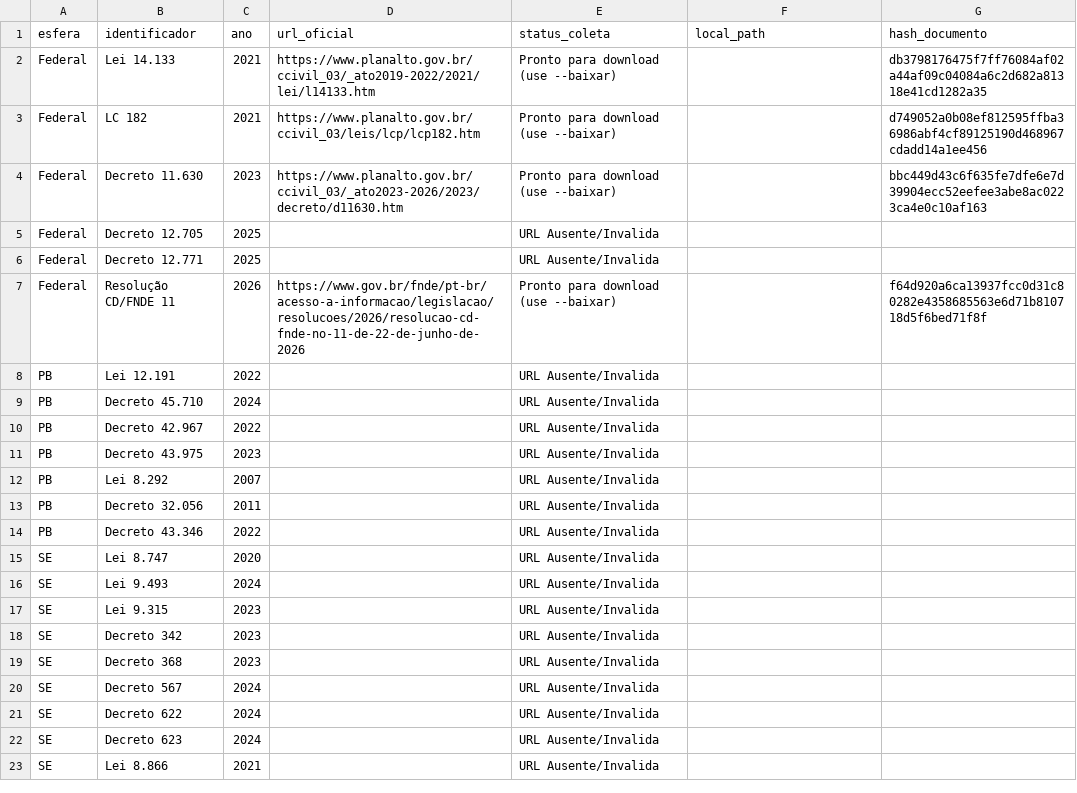
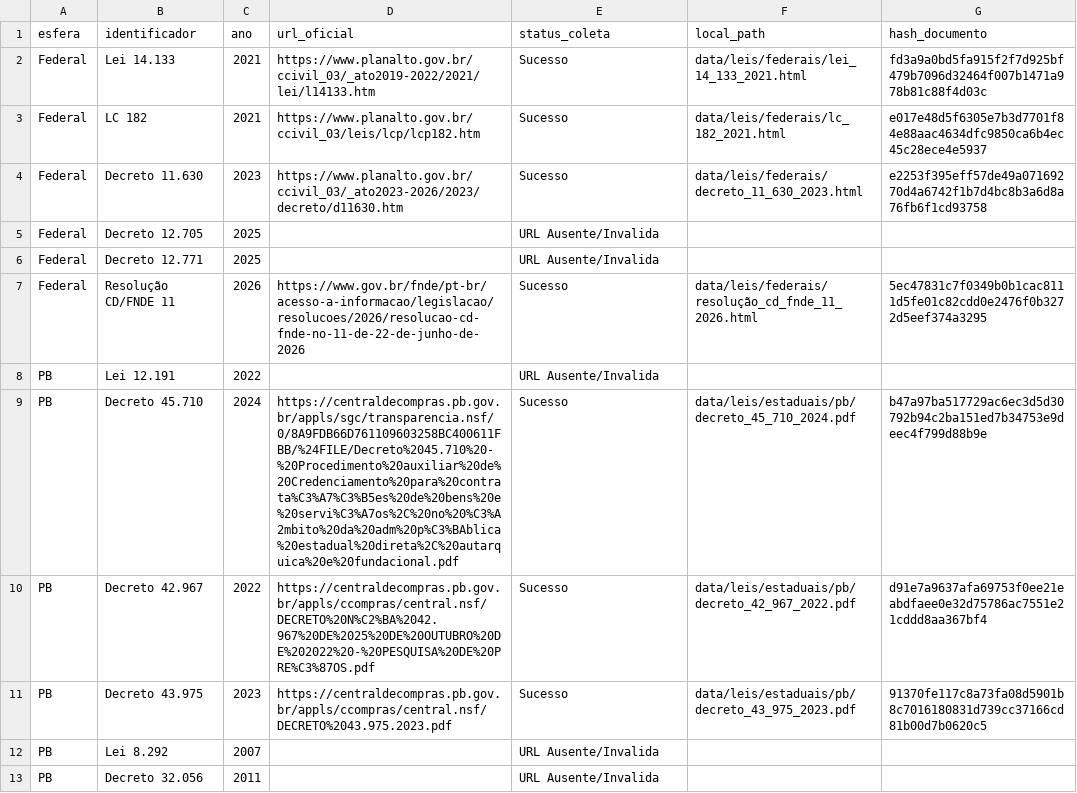
Before and after one commit to evandro2023/portal_compras_publicas_pb, a CSV file: outputs/tables/status_coleta_leis.csv, drawn as a sheet; only a part is shown; the shorter side is filled out with more unchanged rows; the diff covers the shown part only.

Commit message:
feat(legal): expande catálogo curado para 42 normas e sincroniza leis no DuckDB
- Adiciona 11 novos decretos, INs e normativas da PB em data/catalogo_curado_leis.csv
- Aprimora scripts/coleta_leis.py com suporte a sanitização de URLs com acentuação e detecção de PDF
- Baixa documentos oficiais e calcula hashes SHA256 para o catálogo curado
- Atualiza tabela leis_catalogo no DuckDB e executa enriquecimento socioeconômico
- Atualiza documentação no CLAUDE.md

```diff
--- a/outputs/tables/status_coleta_leis.csv
+++ b/outputs/tables/status_coleta_leis.csv
@@ -1,12 +1,12 @@
 esfera,identificador,ano,url_oficial,status_coleta,local_path,hash_documento
-Federal,Lei 14.133,2021,https://www.planalto.gov.br/ccivil_03/_ato2019-2022/2021/lei/l14133.htm,Pronto para download (use --baixar),,db3798176475f7ff76084af02a44af09c04084a6c2d682a81318e41cd1282a35
-Federal,LC 182,2021,https://www.planalto.gov.br/ccivil_03/leis/lcp/lcp182.htm,Pronto para download (use --baixar),,d749052a0b08ef812595ffba36986abf4cf89125190d468967cdadd14a1ee456
-Federal,Decreto 11.630,2023,https://www.planalto.gov.br/ccivil_03/_ato2023-2026/2023/decreto/d11630.htm,Pronto para download (use --baixar),,bbc449d43c6f635fe7dfe6e7d39904ecc52eefee3abe8ac0223ca4e0c10af163
+Federal,Lei 14.133,2021,https://www.planalto.gov.br/ccivil_03/_ato2019-2022/2021/lei/l14133.htm,Sucesso,data/leis/federais/lei_14_133_2021.html,fd3a9a0bd5fa915f2f7d925bf479b7096d32464f007b1471a978b81c88f4d03c
+Federal,LC 182,2021,https://www.planalto.gov.br/ccivil_03/leis/lcp/lcp182.htm,Sucesso,data/leis/federais/lc_182_2021.html,e017e48d5f6305e7b3d7701f84e88aac4634dfc9850ca6b4ec45c28ece4e5937
+Federal,Decreto 11.630,2023,https://www.planalto.gov.br/ccivil_03/_ato2023-2026/2023/decreto/d11630.htm,Sucesso,data/leis/federais/decreto_11_630_2023.html,e2253f395eff57de49a07169270d4a6742f1b7d4bc8b3a6d8a76fb6f1cd93758
 Federal,Decreto 12.705,2025,,URL Ausente/Invalida,,
 Federal,Decreto 12.771,2025,,URL Ausente/Invalida,,
-Federal,Resolução CD/FNDE 11,2026,https://www.gov.br/fnde/pt-br/acesso-a-informacao/legislacao/resolucoes/2026/resolucao-cd-fnde-no-11-de-22-de-junho-de-2026,Pronto para download (use --baixar),,f64d920a6ca13937fcc0d31c80282e4358685563e6d71b810718d5f6bed71f8f
+Federal,Resolução CD/FNDE 11,2026,https://www.gov.br/fnde/pt-br/acesso-a-informacao/legislacao/resolucoes/2026/resolucao-cd-fnde-no-11-de-22-de-junho-de-2026,Sucesso,data/leis/federais/resolução_cd_fnde_11_2026.html,5ec47831c7f0349b0b1cac8111d5fe01c82cdd0e2476f0b3272d5eef374a3295
 PB,Lei 12.191,2022,,URL Ausente/Invalida,,
-PB,Decreto 45.710,2024,,URL Ausente/Invalida,,
-PB,Decreto 42.967,2022,,URL Ausente/Invalida,,
-PB,Decreto 43.975,2023,,URL Ausente/Invalida,,
+PB,Decreto 45.710,2024,https://centraldecompras.pb.gov.br/appls/sgc/transparencia.nsf/0/8A9FDB66D761109603258BC400611FBB/%24FILE/Decreto%2045.710%20-%20Procedimento%20auxiliar%20de%20Credenciamento%20para%20contrata%C3%A7%C3%B5es%20de%20bens%20e%20servi%C3%A7os%2C%20no%20%C3%A2mbito%20da%20adm%20p%C3%BAblica%20estadual%20direta%2C%20autarquica%20e%20fundacional.pdf,Sucesso,data/leis/estaduais/pb/decreto_45_710_2024.pdf,b47a97ba517729ac6ec3d5d30792b94c2ba151ed7b34753e9deec4f799d88b9e
+PB,Decreto 42.967,2022,https://centraldecompras.pb.gov.br/appls/ccompras/central.nsf/DECRETO%20N%C2%BA%2042.967%20DE%2025%20DE%20OUTUBRO%20DE%202022%20-%20PESQUISA%20DE%20PRE%C3%87OS.pdf,Sucesso,data/leis/estaduais/pb/decreto_42_967_2022.pdf,d91e7a9637afa69753f0ee21eabdfaee0e32d75786ac7551e21cddd8aa367bf4
+PB,Decreto 43.975,2023,https://centraldecompras.pb.gov.br/appls/ccompras/central.nsf/DECRETO%2043.975.2023.pdf,Sucesso,data/leis/estaduais/pb/decreto_43_975_2023.pdf,91370fe117c8a73fa08d5901b8c7016180831d739cc37166cd81b00d7b0620c5
 PB,Lei 8.292,2007,,URL Ausente/Invalida,,
```
Also changed, not shown: 11 added rows and 23 edited cells elsewhere in this file, data/catalogo_curado_leis.csv, outputs/tables/candidatas_normas.csv, 8 other files.
